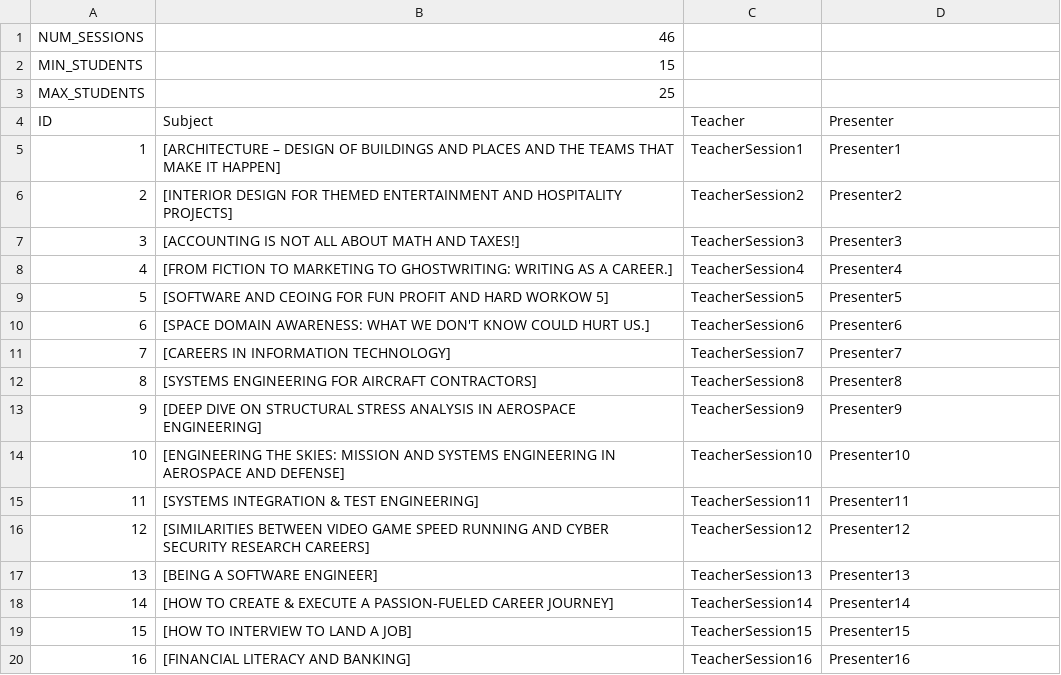
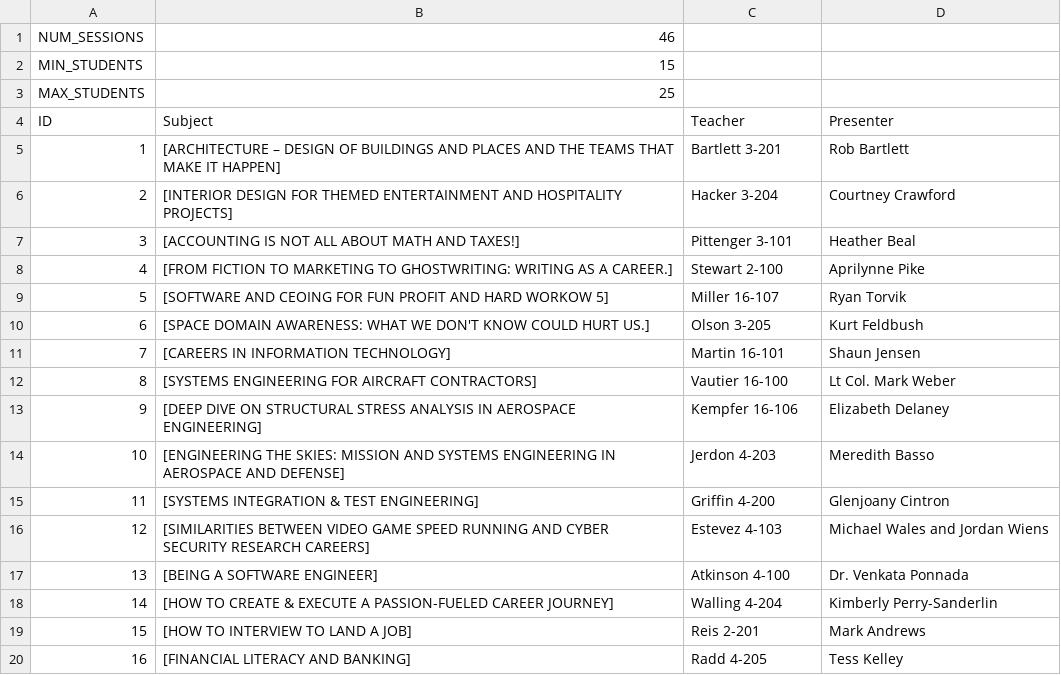
Before and after one commit to westshorecsclub/WildcatCSClub, a CSV file: career_day/real_data/sessions.csv, drawn as a sheet; only a part is shown; the diff covers the shown part only.

Commit message:
Sessions have real teachers and presenters now

```diff
--- a/career_day/real_data/sessions.csv
+++ b/career_day/real_data/sessions.csv
@@ -4,17 +4,17 @@ MAX_STUDENTS,25
 ID, Subject, Teacher, Presenter
-1, [ARCHITECTURE – DESIGN OF BUILDINGS AND PLACES AND THE TEAMS THAT MAKE IT HAPPEN], TeacherSession1, Presenter1
-2, [INTERIOR DESIGN FOR THEMED ENTERTAINMENT AND HOSPITALITY PROJECTS], TeacherSession2, Presenter2
-3, [ACCOUNTING IS NOT ALL ABOUT MATH AND TAXES!], TeacherSession3, Presenter3
-4, [FROM FICTION TO MARKETING TO GHOSTWRITING: WRITING AS A CAREER.], TeacherSession4, Presenter4
-5, [SOFTWARE AND CEOING FOR FUN PROFIT AND HARD WORKOW 5], TeacherSession5, Presenter5
-6, [SPACE DOMAIN AWARENESS: WHAT WE DON'T KNOW COULD HURT US.], TeacherSession6, Presenter6
-7, [CAREERS IN INFORMATION TECHNOLOGY], TeacherSession7, Presenter7
-8, [SYSTEMS ENGINEERING FOR AIRCRAFT CONTRACTORS], TeacherSession8, Presenter8
-9, [DEEP DIVE ON STRUCTURAL STRESS ANALYSIS IN AEROSPACE ENGINEERING], TeacherSession9, Presenter9
-10, [ENGINEERING THE SKIES: MISSION AND SYSTEMS ENGINEERING IN AEROSPACE AND DEFENSE], TeacherSession10, Presenter10
-11, [SYSTEMS INTEGRATION & TEST ENGINEERING], TeacherSession11, Presenter11
-12, [SIMILARITIES BETWEEN VIDEO GAME SPEED RUNNING AND CYBER SECURITY RESEARCH CAREERS], TeacherSession12, Presenter12
-13, [BEING A SOFTWARE ENGINEER], TeacherSession13, Presenter13
-14, [HOW TO CREATE & EXECUTE A PASSION-FUELED CAREER JOURNEY], TeacherSession14, Presenter14
-15, [HOW TO INTERVIEW TO LAND A JOB], TeacherSession15, Presenter15
-16, [FINANCIAL LITERACY AND BANKING], TeacherSession16, Presenter16
+1, [ARCHITECTURE – DESIGN OF BUILDINGS AND PLACES AND THE TEAMS THAT MAKE IT HAPPEN],Bartlett 3-201,Rob Bartlett
+2, [INTERIOR DESIGN FOR THEMED ENTERTAINMENT AND HOSPITALITY PROJECTS],Hacker 3-204,Courtney Crawford
+3, [ACCOUNTING IS NOT ALL ABOUT MATH AND TAXES!],Pittenger 3-101,Heather Beal
+4, [FROM FICTION TO MARKETING TO GHOSTWRITING: WRITING AS A CAREER.],Stewart 2-100,Aprilynne Pike
+5, [SOFTWARE AND CEOING FOR FUN PROFIT AND HARD WORKOW 5],Miller 16-107,Ryan Torvik
+6, [SPACE DOMAIN AWARENESS: WHAT WE DON'T KNOW COULD HURT US.],Olson 3-205,Kurt Feldbush
+7, [CAREERS IN INFORMATION TECHNOLOGY],Martin 16-101,Shaun Jensen
+8, [SYSTEMS ENGINEERING FOR AIRCRAFT CONTRACTORS],Vautier 16-100,Lt Col. Mark Weber
+9, [DEEP DIVE ON STRUCTURAL STRESS ANALYSIS IN AEROSPACE ENGINEERING],Kempfer 16-106,Elizabeth Delaney
+10, [ENGINEERING THE SKIES: MISSION AND SYSTEMS ENGINEERING IN AEROSPACE AND DEFENSE],Jerdon 4-203,Meredith Basso
+11, [SYSTEMS INTEGRATION & TEST ENGINEERING],Griffin 4-200,Glenjoany Cintron
+12, [SIMILARITIES BETWEEN VIDEO GAME SPEED RUNNING AND CYBER SECURITY RESEARCH CAREERS],Estevez 4-103,Michael Wales and Jordan Wiens
+13, [BEING A SOFTWARE ENGINEER],Atkinson 4-100,Dr. Venkata Ponnada
+14, [HOW TO CREATE & EXECUTE A PASSION-FUELED CAREER JOURNEY],Walling 4-204,Kimberly Perry-Sanderlin
+15, [HOW TO INTERVIEW TO LAND A JOB],Reis 2-201,Mark Andrews
+16, [FINANCIAL LITERACY AND BANKING],Radd 4-205,Tess Kelley
```
Also changed, not shown: 60 edited cells elsewhere in this file.
